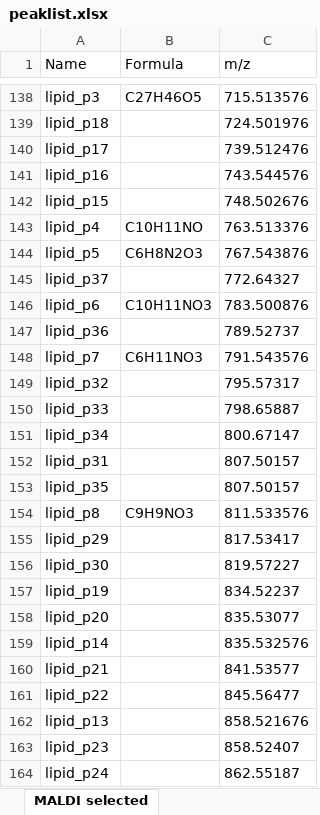
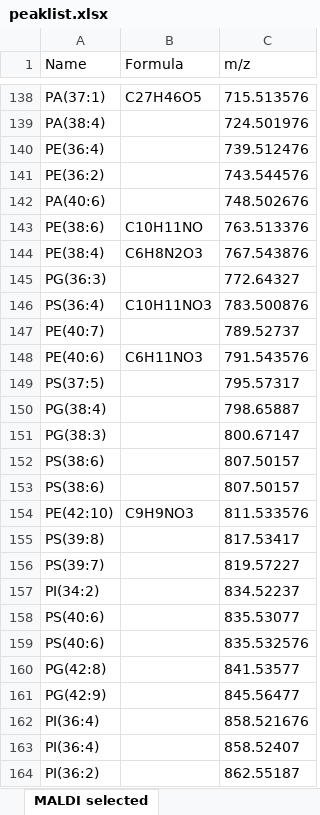
Before and after one commit to xxing9703/Liver_vein_detection, an Excel workbook: peaklist.xlsx, sheet MALDI selected, drawn as a sheet; only a part is shown, gaps mark what is left out; values as stored, in another font and other column widths than the file's, no borders; the diff covers the shown part only; the diff names each change by its address in the sheet, - before the commit and + after, or states it on an @@ line.

```diff
--- a/peaklist.xlsx (sheet MALDI selected)
+++ b/peaklist.xlsx (sheet MALDI selected)
-A138 (Name): lipid_p3
+A138 (Name): PA(37:1)
-A139 (Name): lipid_p18
+A139 (Name): PA(38:4)
-A140 (Name): lipid_p17
+A140 (Name): PE(36:4)
-A141 (Name): lipid_p16
+A141 (Name): PE(36:2)
-A142 (Name): lipid_p15
+A142 (Name): PA(40:6)
-A143 (Name): lipid_p4
+A143 (Name): PE(38:6)
-A144 (Name): lipid_p5
+A144 (Name): PE(38:4)
-A145 (Name): lipid_p37
+A145 (Name): PG(36:3)
-A146 (Name): lipid_p6
+A146 (Name): PS(36:4)
-A147 (Name): lipid_p36
+A147 (Name): PE(40:7)
-A148 (Name): lipid_p7
+A148 (Name): PE(40:6)
-A149 (Name): lipid_p32
+A149 (Name): PS(37:5)
-A150 (Name): lipid_p33
+A150 (Name): PG(38:4)
-A151 (Name): lipid_p34
+A151 (Name): PG(38:3)
-A152 (Name): lipid_p31
+A152 (Name): PS(38:6)
-A153 (Name): lipid_p35
+A153 (Name): PS(38:6)
-A154 (Name): lipid_p8
+A154 (Name): PE(42:10)
-A155 (Name): lipid_p29
+A155 (Name): PS(39:8)
-A156 (Name): lipid_p30
+A156 (Name): PS(39:7)
-A157 (Name): lipid_p19
+A157 (Name): PI(34:2)
-A158 (Name): lipid_p20
+A158 (Name): PS(40:6)
-A159 (Name): lipid_p14
+A159 (Name): PS(40:6)
-A160 (Name): lipid_p21
+A160 (Name): PG(42:8)
-A161 (Name): lipid_p22
+A161 (Name): PG(42:9)
-A162 (Name): lipid_p13
+A162 (Name): PI(36:4)
-A163 (Name): lipid_p23
+A163 (Name): PI(36:4)
-A164 (Name): lipid_p24
+A164 (Name): PI(36:2)
```
Also changed, not shown: 57 edited cells elsewhere in this sheet.
